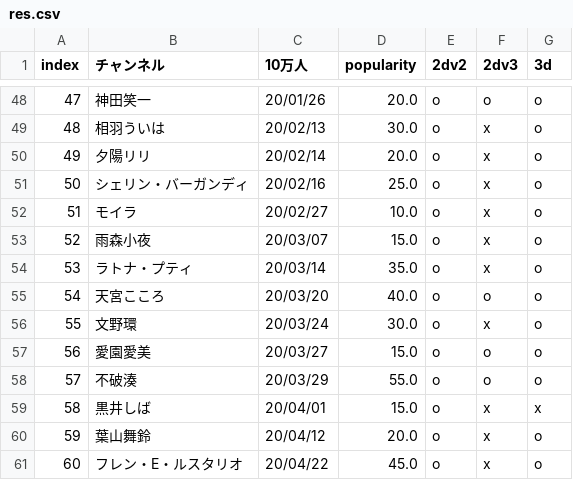
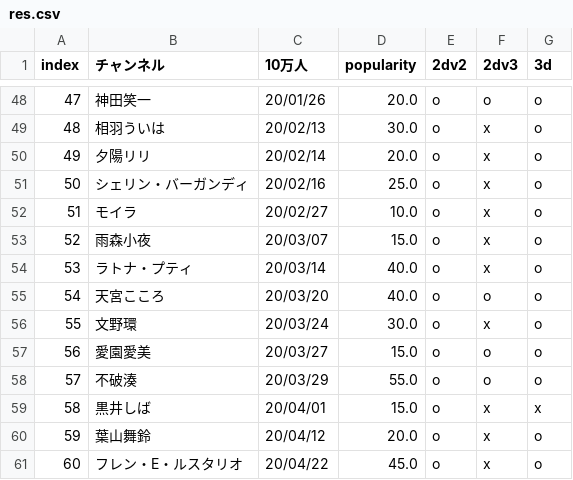
Before and after one commit to eggplants/niji-100k, a CSV file: res.csv, drawn as a sheet; only a part is shown, gaps mark what is left out.

```diff
--- a/res.csv
+++ b/res.csv
@@ -53,3 +53,3 @@ index,チャンネル,10万人,popularity,2dv2,2dv3,3d
 52,雨森小夜,20/03/07,15.0,o,x,o
-53,ラトナ・プティ,20/03/14,35.0,o,x,o
+53,ラトナ・プティ,20/03/14,40.0,o,x,o
 54,天宮こころ,20/03/20,40.0,o,o,o
```
Also changed, not shown: 1 other file.
